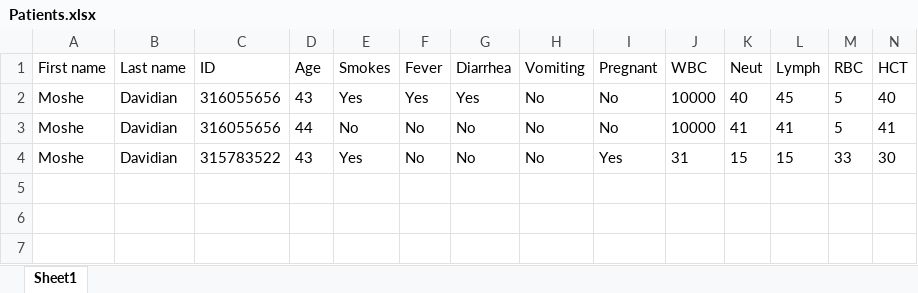
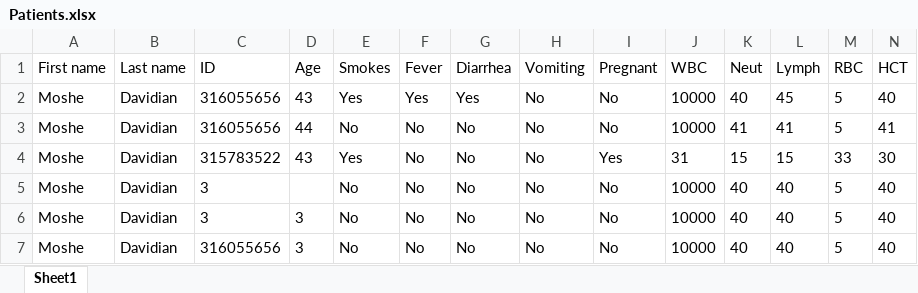
Before and after one commit to dori654/PatientCare360, an Excel workbook: PatientCare360/Excel/Patients.xlsx, sheet Sheet1, drawn as a sheet; only a part is shown; values as stored, in another font and other column widths than the file's, no borders; charts and pictures not drawn; rows hold the shown columns only; the diff names each change by its address in the sheet, - before the commit and + after, or states it on an @@ line.

```diff
--- a/PatientCare360/Excel/Patients.xlsx (sheet Sheet1)
+++ b/PatientCare360/Excel/Patients.xlsx (sheet Sheet1)
+row 5: Moshe | Davidian | 3 |  | No | No | No | No | No | 10000 | 40 | 40 | 5 | 40
+row 6: Moshe | Davidian | 3 | 3 | No | No | No | No | No | 10000 | 40 | 40 | 5 | 40
+row 7: Moshe | Davidian | 316055656 | 3 | No | No | No | No | No | 10000 | 40 | 40 | 5 | 40
```
Also changed, not shown: 2 other files.
